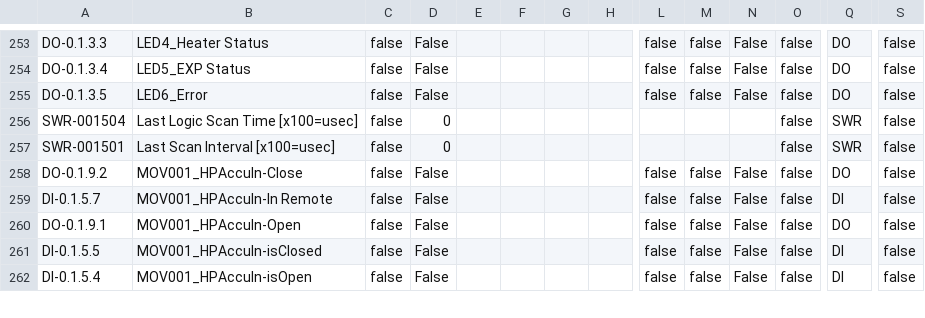
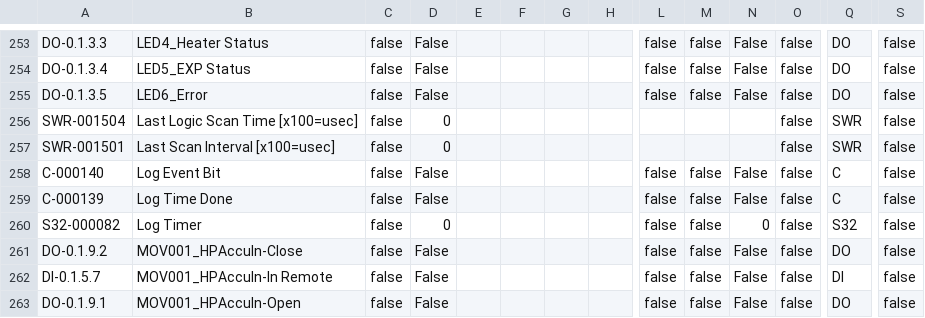
Before and after one commit to tuxx0rz/PLC-St-Louis, a CSV file: STLPJ1_Extended.csv, drawn as a sheet; only a part is shown, gaps mark what is left out; the shorter side is filled out with more unchanged rows; rows hold the shown columns only; the diff names each change by its address in the sheet, - before the commit and + after, or states it on an @@ line.

```diff
--- a/STLPJ1_Extended.csv
+++ b/STLPJ1_Extended.csv
+row 258: C-000140 | Log Event Bit | false | False |  |  |  |  | false | false | False | false | C | false
+row 259: C-000139 | Log Time Done | false | False |  |  |  |  | false | false | False | false | C | false
+row 260: S32-000082 | Log Timer | false | 0 |  |  |  |  | false | false | 0 | false | S32 | false
```
Also changed, not shown: STLPJ1_Basic.csv, 1 other file.
